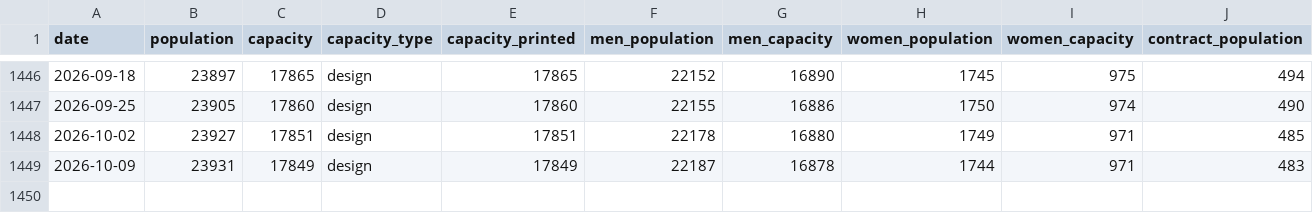
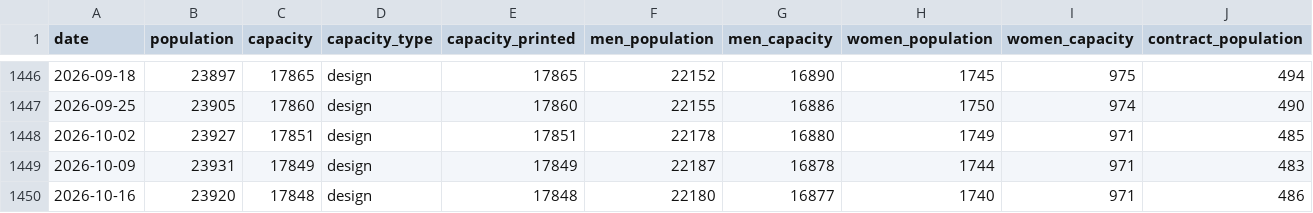
Before and after one commit to RowanFlynnPilot/wpr-custody-ledger, a CSV file: data/csv/statewide.csv, drawn as a sheet; only a part is shown, gaps mark what is left out; rows hold the shown columns only; the diff names each change by its address in the sheet, - before the commit and + after, or states it on an @@ line.

```diff
--- a/data/csv/statewide.csv
+++ b/data/csv/statewide.csv
+row 1450: 2026-10-16 | 23920 | 17848 | design | 17848 | 22180 | 16877 | 1740 | 971 | 486
```
Also changed, not shown: data/csv/facility_capacity.csv, data/csv/facility_names.csv, 7 other files.
